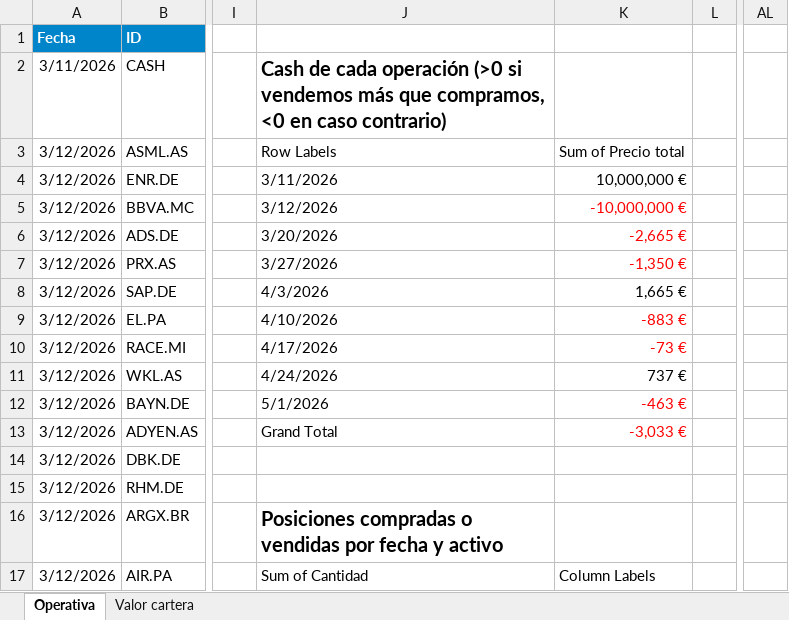
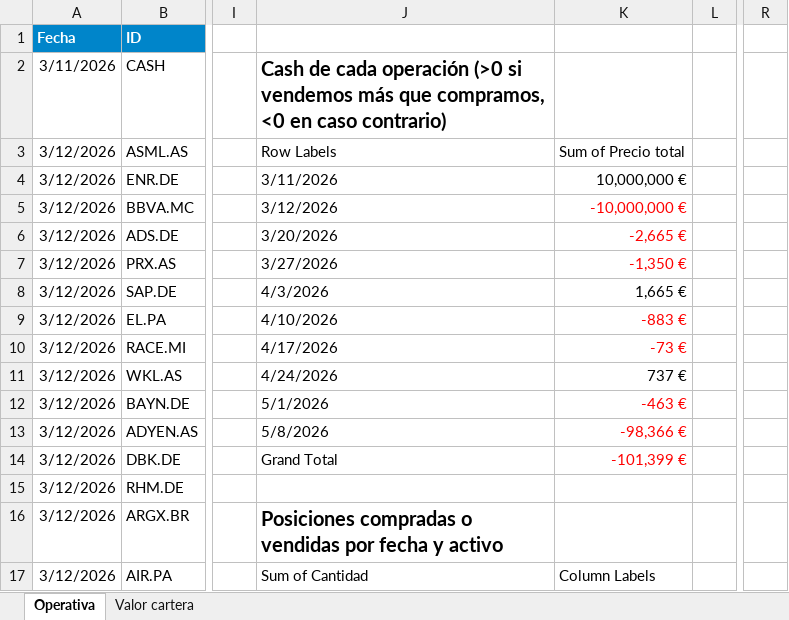
Before and after one commit to Javi-Puerta/Trabajo_gestion_cuantitativa, an Excel workbook: Envíos/historico_operativa.xlsx, sheet Operativa, drawn as a sheet; only a part is shown, gaps mark what is left out; values as stored, in another font and other column widths than the file's, no borders; table styles not drawn; removed rows and columns are numbered as before the commit, all else as after; the diff covers the shown part only; the diff names each change by its address in the sheet, - before the commit and + after, or states it on an @@ line.

```diff
--- a/Envíos/historico_operativa.xlsx (sheet Operativa)
+++ b/Envíos/historico_operativa.xlsx (sheet Operativa)
+column R, empty
-column AL, empty
-J13: Grand Total
+J13: 5/8/2026
-K13: -3,033 €
+K13: -98,366 €
-J14: (empty)
+J14: Grand Total
-K14: (empty)
+K14: -101,399 €
```
Also changed, not shown: 17 added rows, 1 removed row, 22 edited cells and cell formats elsewhere in this sheet, 11 other files.
